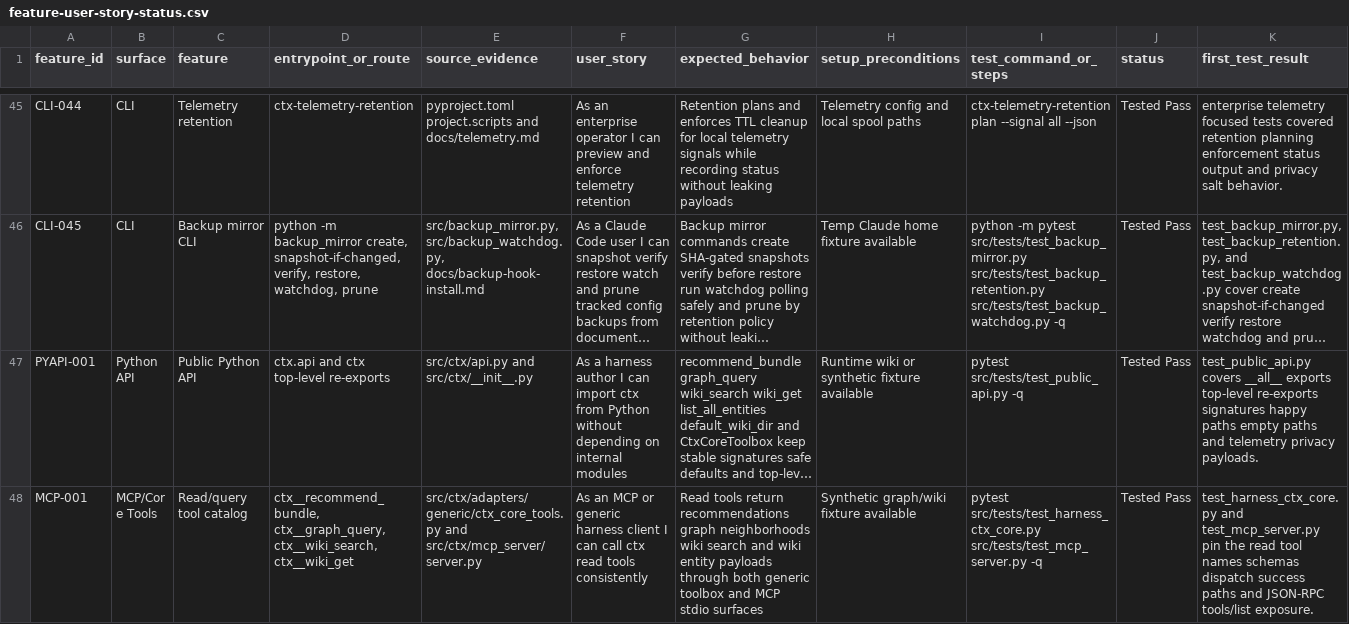
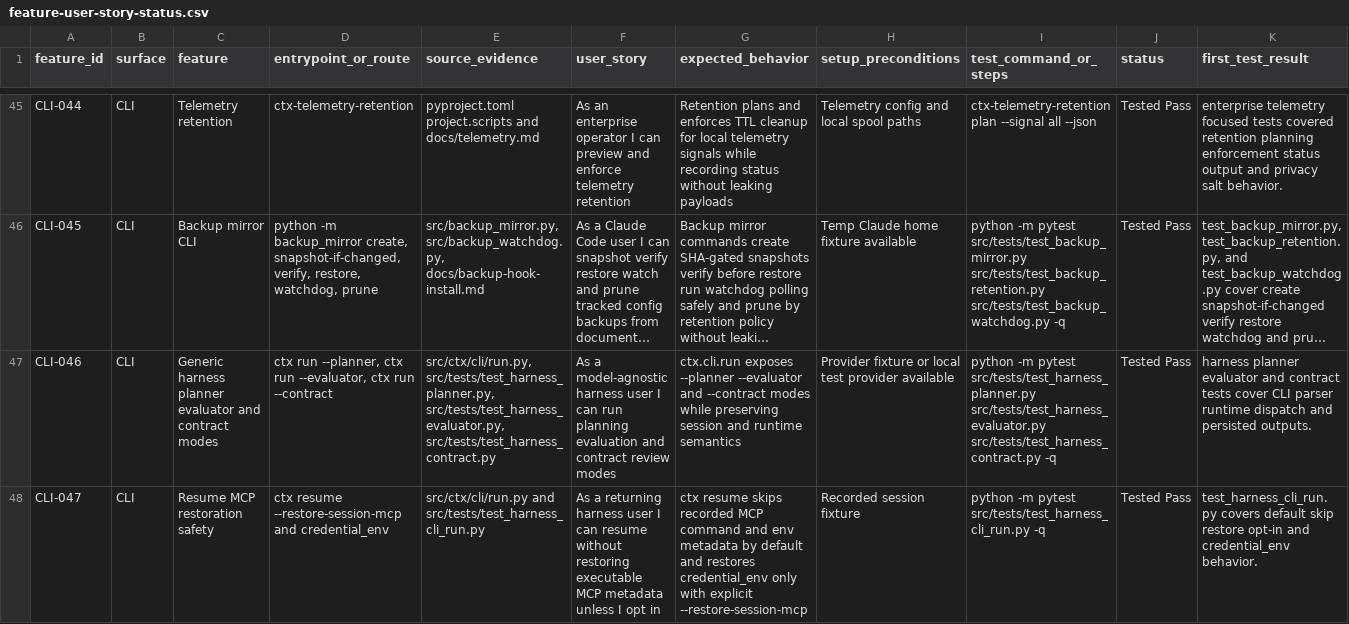
Before and after one commit to primogen/ctx, a CSV file: docs/qa/feature-user-story-status.csv, drawn as a sheet; only a part is shown, gaps mark what is left out; the shorter side is filled out with more unchanged rows; long unchanged cells end in …; rows hold the shown columns only; the diff covers the shown part only; the diff names each change by its address in the sheet, - before the commit and + after, or states it on an @@ line.

Commit message:
Finalize goal tracker telemetry gates
Merge validated Phase 1/2 goal-tracker and enterprise telemetry gate work. DIST-004 token revocation remains explicitly out of scope per user instruction.

```diff
--- a/docs/qa/feature-user-story-status.csv
+++ b/docs/qa/feature-user-story-status.csv
+row 47: CLI-046 | CLI | Generic harness planner evaluator and contract modes | ctx run --planner, ctx run --evaluator, ctx run --contract | src/ctx/cli/run.py, src/tests/test_harness_planner.py, src/tests/test_harness_evaluator.py, src/tests/test_harness_contract.py | As a model-agnostic harness user I can run planning evaluation and contract review modes | ctx.cli.run exposes --planner --evaluator and --contract modes while preserving session and runtime semantics | Provider fixture or local test provider available | python -m pytest src/tests/test_harness_planner.py src/tests/test_harness_evaluator.py src/tests/test_harness_contract.py -q | Tested Pass | harness planner evaluator and contract tests cover CLI parser runtime dispatch and persisted outputs.
+row 48: CLI-047 | CLI | Resume MCP restoration safety | ctx resume --restore-session-mcp and credential_env | src/ctx/cli/run.py and src/tests/test_harness_cli_run.py | As a returning harness user I can resume without restoring executable MCP metadata unless I opt in | ctx resume skips recorded MCP command and env metadata by default and restores credential_env only with explicit --restore-session-mcp | Recorded session fixture | python -m pytest src/tests/test_harness_cli_run.py -q | Tested Pass | test_harness_cli_run.py covers default skip restore opt-in and credential_env behavior.
```
Also changed, not shown: 6 added rows and 1 edited cell elsewhere in this file, docs/qa/dashboard-user-story-status.csv, 13 other files.
